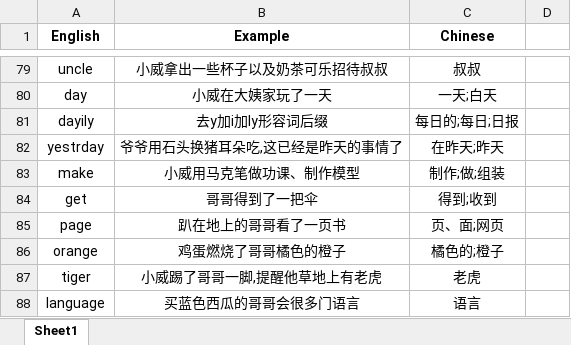
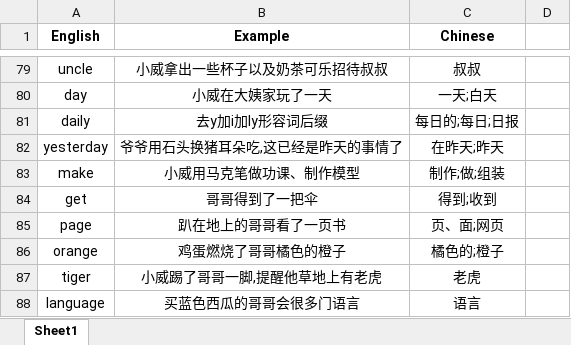
Before and after one commit to yu717194670/learning-area, an Excel workbook: Single_word.xlsx, sheet Sheet1, drawn as a sheet; only a part is shown, gaps mark what is left out; values as stored, in another font and other column widths than the file's, no borders; the diff names each change by its address in the sheet, - before the commit and + after, or states it on an @@ line.

Commit message:
Add files via upload

```diff
--- a/Single_word.xlsx (sheet Sheet1)
+++ b/Single_word.xlsx (sheet Sheet1)
-A81 (English): dayily
+A81 (English): daily
-A82 (English): yestrday
+A82 (English): yesterday
```
